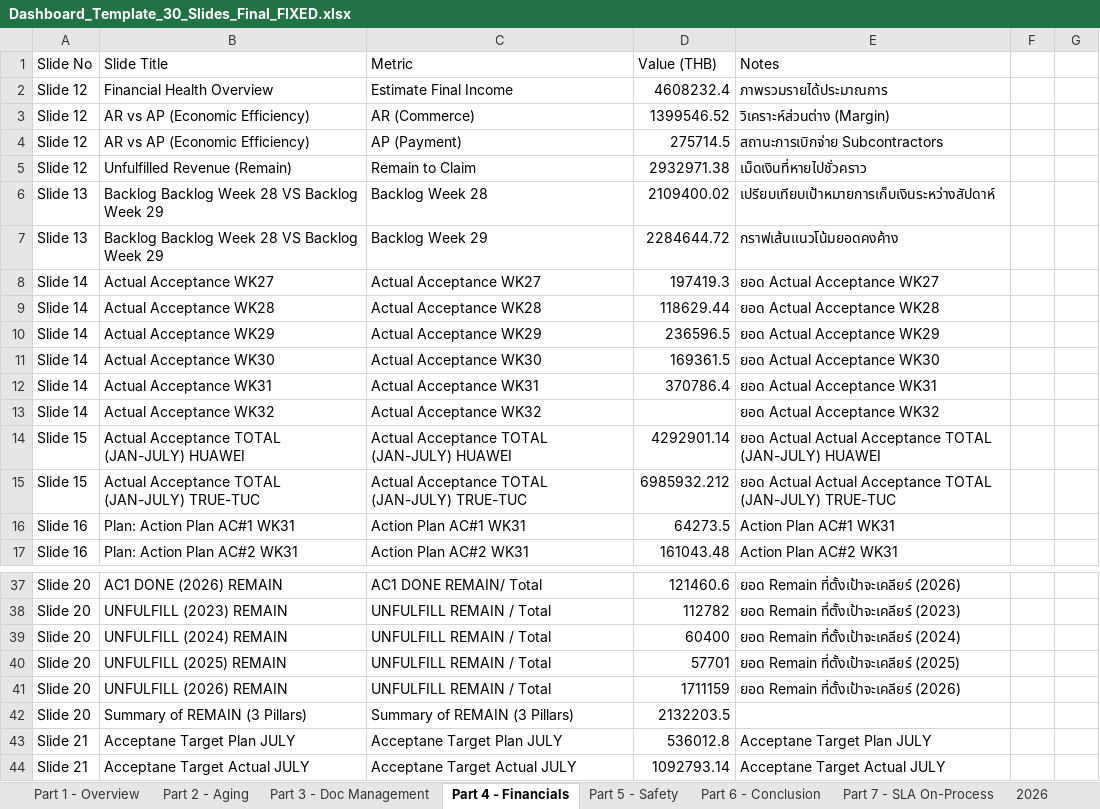
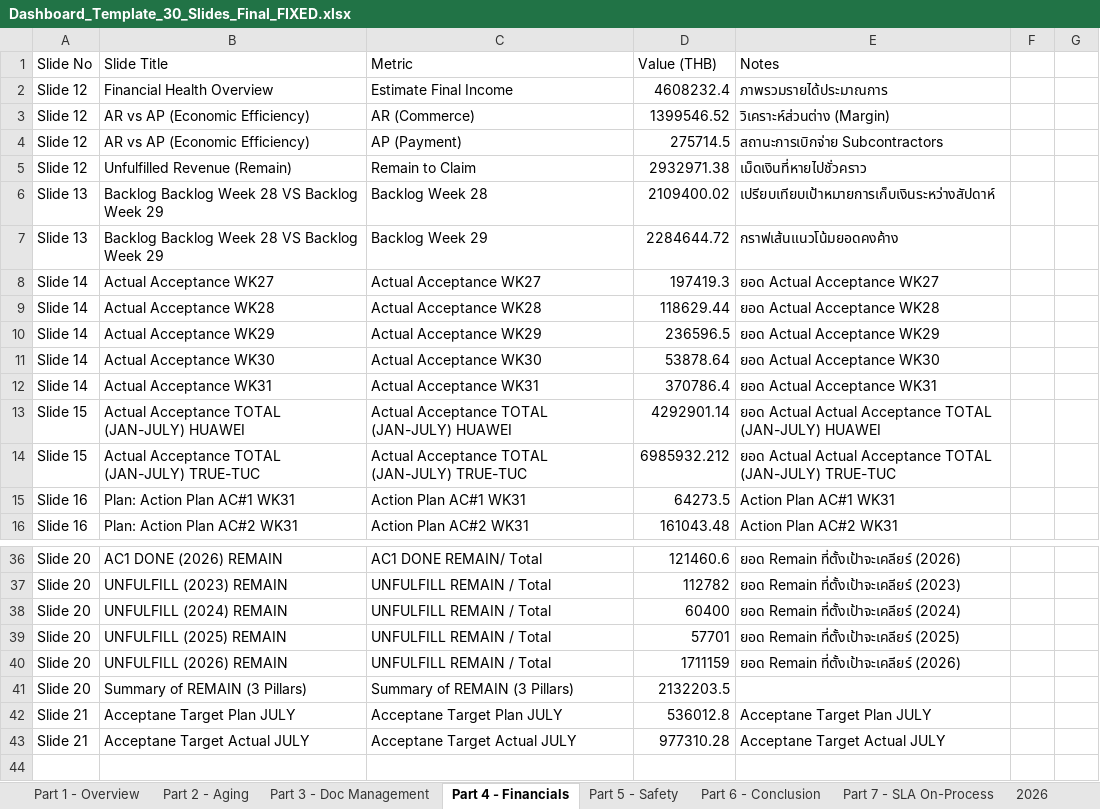
Before and after one commit to boonchotbor-design/0-Dashboard, an Excel workbook: Dashboard_Template_30_Slides_Final_FIXED.xlsx, sheet Part 4 - Financials, drawn as a sheet; only a part is shown, gaps mark what is left out; values as stored, in another font and other column widths than the file's, no borders; removed rows and columns are numbered as before the commit, all else as after; the diff names each change by its address in the sheet, - before the commit and + after, or states it on an @@ line.

```diff
--- a/Dashboard_Template_30_Slides_Final_FIXED.xlsx (sheet Part 4 - Financials)
+++ b/Dashboard_Template_30_Slides_Final_FIXED.xlsx (sheet Part 4 - Financials)
-D11 (Value (THB)): 169361.5
+D11 (Value (THB)): 53878.64
-row 13: Slide 14 | Actual Acceptance WK32 | Actual Acceptance WK32 |  | ยอด Actual Acceptance WK32
-D43 (Value (THB)): 1092793.14
+D43 (Value (THB)): 977310.28
```
Also changed, not shown: Dashboard_Template_30_Slides_Final_WK31.xlsx, 9 other files.
